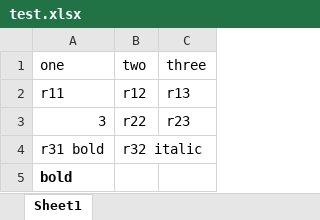
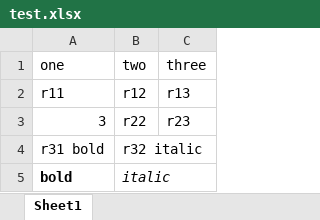
Before and after one commit to rowead/xlsx2csv, an Excel workbook: test.xlsx, sheet Sheet1, drawn as a sheet; values as stored, in another font and other column widths than the file's, no borders; the diff names each change by its address in the sheet, - before the commit and + after, or states it on an @@ line.

Commit message:
Updating test spreadsheet

```diff
--- a/test.xlsx (sheet Sheet1)
+++ b/test.xlsx (sheet Sheet1)
-B5 (two): (empty)
+B5 (two): italic
```
